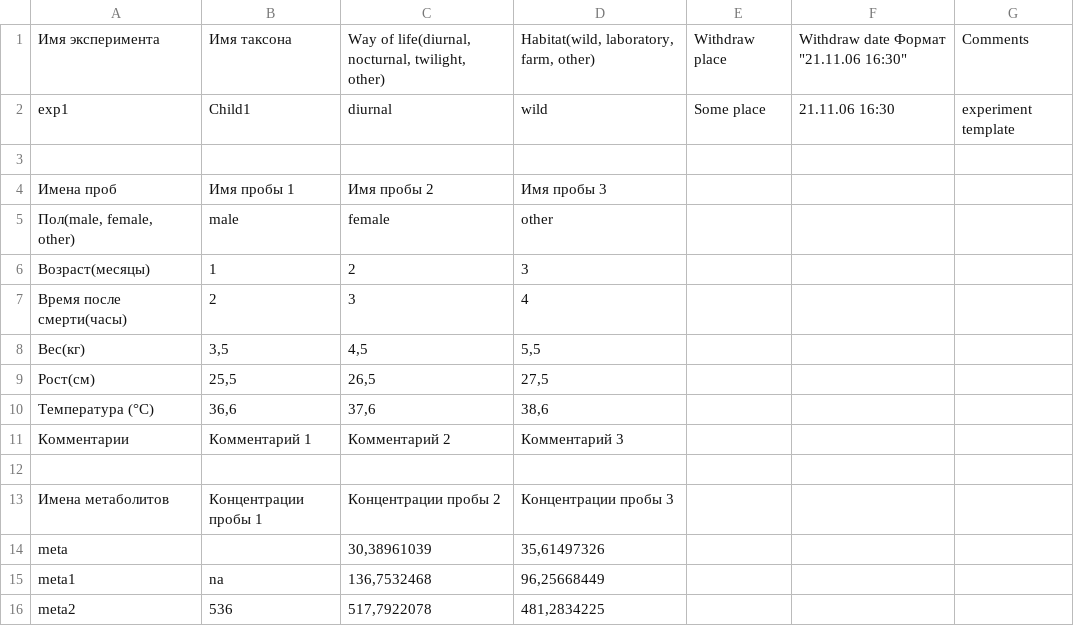
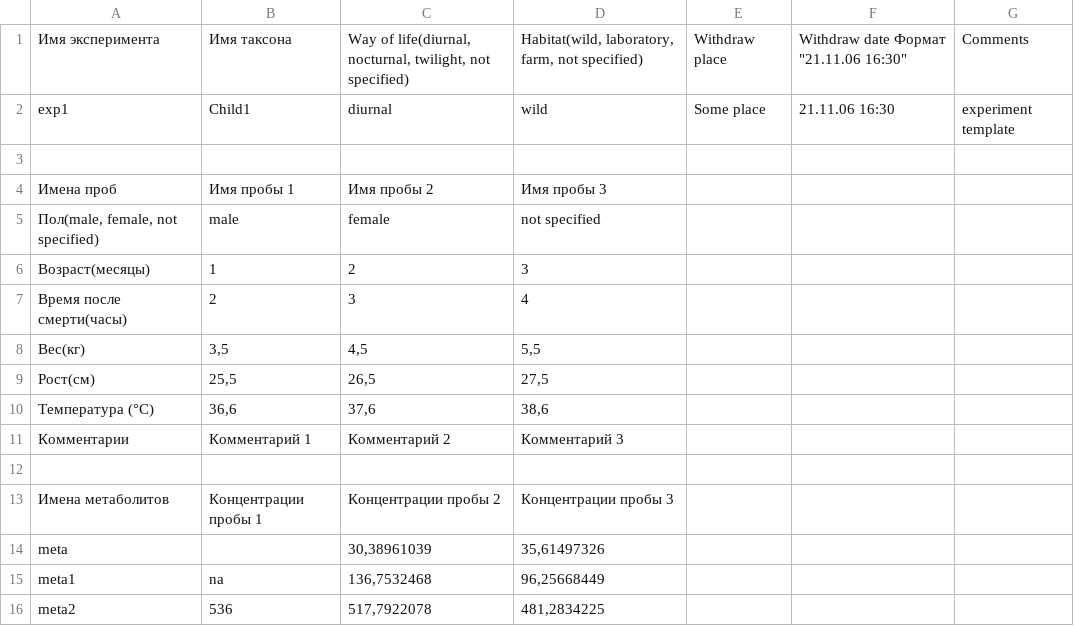
Before and after one commit to hater4u/Tomo, a CSV file: static/Exp_template.csv, drawn as a sheet.

```diff
--- a/static/Exp_template.csv
+++ b/static/Exp_template.csv
@@ -1,2 +1,2 @@
-Имя эксперимента;Имя таксона;Way of life(diurnal, nocturnal, twilight, other);Habitat(wild, laboratory, farm, other);Withdraw place;"Withdraw date Формат ""21.11.06 16:30""";Comments
+Имя эксперимента;Имя таксона;Way of life(diurnal, nocturnal, twilight, not specified);Habitat(wild, laboratory, farm, not specified);Withdraw place;"Withdraw date Формат ""21.11.06 16:30""";Comments
 exp1;Child1;diurnal;wild;Some place;21.11.06 16:30;experiment template
@@ -4,3 +4,3 @@ exp1;Child1;diurnal;wild;Some place;21.11.06 16:30;experiment template
 Имена проб;Имя пробы 1;Имя пробы 2;Имя пробы 3;;;
-Пол(male, female, other);male;female;other;;;
+Пол(male, female, not specified);male;female;not specified;;;
 Возраст(месяцы);1;2;3;;;
```
Also changed, not shown: static/Exp_template_win.csv, 8 other files.
